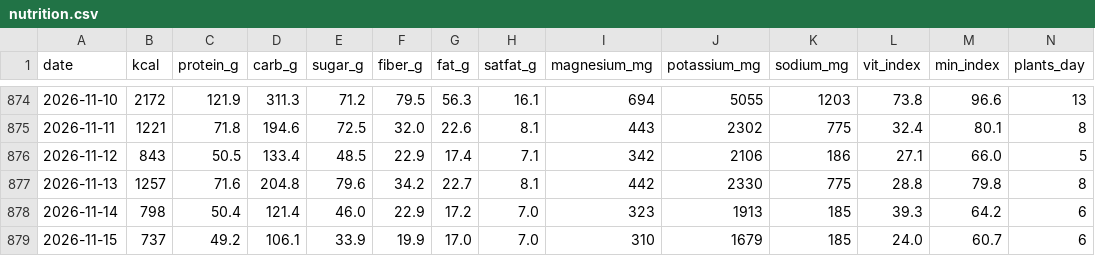
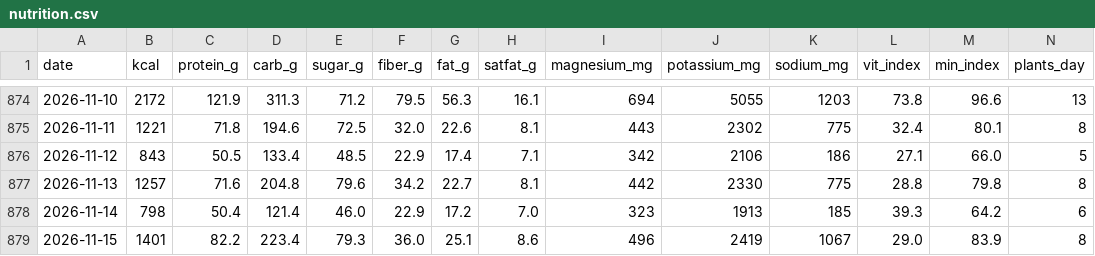
Before and after one commit to micmer-git/micmer-git.github.io, a CSV file: vita/cibo/data/nutrition.csv, drawn as a sheet; only a part is shown, gaps mark what is left out; the diff covers the shown part only; the diff names each change by its address in the sheet, - before the commit and + after, or states it on an @@ line.

```diff
--- a/vita/cibo/data/nutrition.csv
+++ b/vita/cibo/data/nutrition.csv
-B879 (kcal): 737
+B879 (kcal): 1401
-C879 (protein_g): 49.2
+C879 (protein_g): 82.2
-D879 (carb_g): 106.1
+D879 (carb_g): 223.4
-E879 (sugar_g): 33.9
+E879 (sugar_g): 79.3
-F879 (fiber_g): 19.9
+F879 (fiber_g): 36.0
-G879 (fat_g): 17.0
+G879 (fat_g): 25.1
-H879 (satfat_g): 7.0
+H879 (satfat_g): 8.6
-I879 (magnesium_mg): 310
+I879 (magnesium_mg): 496
-J879 (potassium_mg): 1679
+J879 (potassium_mg): 2419
-K879 (sodium_mg): 185
+K879 (sodium_mg): 1067
-L879 (vit_index): 24.0
+L879 (vit_index): 29.0
-M879 (min_index): 60.7
+M879 (min_index): 83.9
-N879 (plants_day): 6
+N879 (plants_day): 8
```
Also changed, not shown: 18 edited cells elsewhere in this file, tools/food/data/activities.csv, vita/cibo/data/flora_foods.csv, 6 other files.
